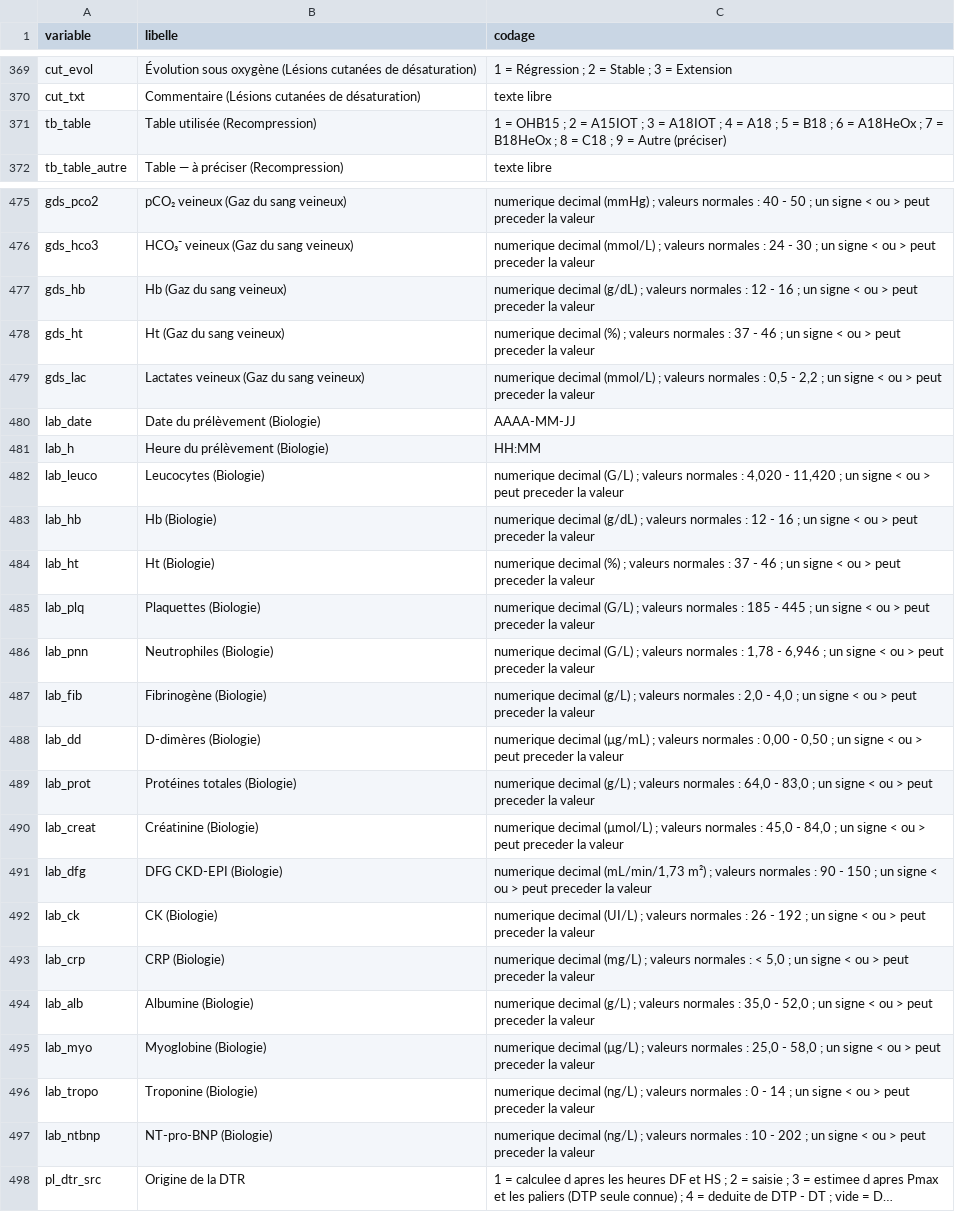
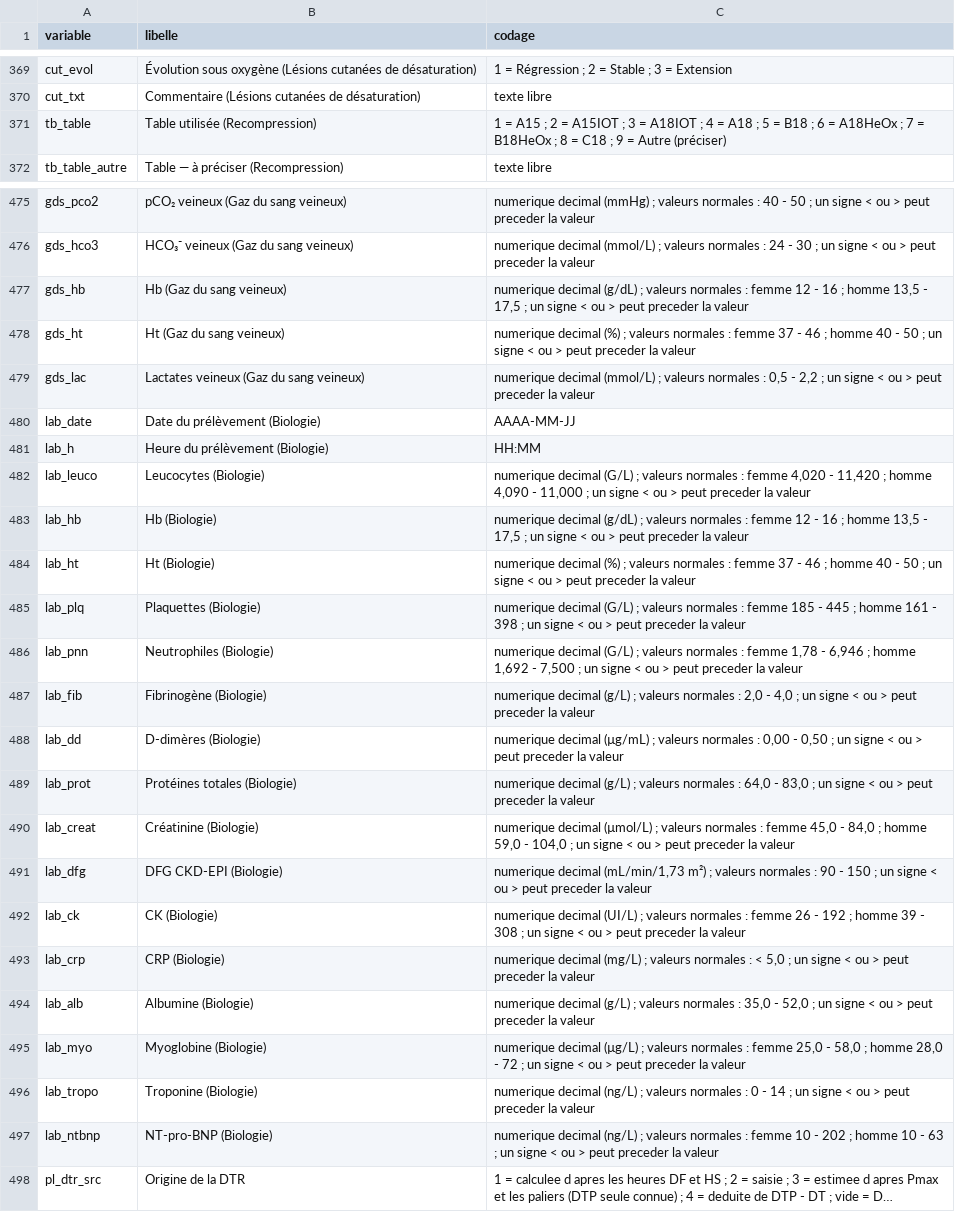
Before and after one commit to julienlesacapro-hub/Fiche-Neuro-Standardisee, a CSV file: docs/dictionnaire_variables.csv, drawn as a sheet; only a part is shown, gaps mark what is left out; long unchanged cells end in …; the diff names each change by its address in the sheet, - before the commit and + after, or states it on an @@ line.

```diff
--- a/docs/dictionnaire_variables.csv
+++ b/docs/dictionnaire_variables.csv
-C371 (codage): 1 = OHB15 ; 2…
+C371 (codage): 1 = A15 ; 2…
-C477 (codage): …normales : 12 - 16 ; un…
+C477 (codage): …normales : femme 12 - 16 ; homme 13,5 - 17,5 ; un…
-C478 (codage): …normales : 37 - 46 ; un…
+C478 (codage): …normales : femme 37 - 46 ; homme 40 - 50 ; un…
-C482 (codage): …normales : 4,020 - 11,420 ; un…
+C482 (codage): …normales : femme 4,020 - 11,420 ; homme 4,090 - 11,000 ; un…
-C483 (codage): …normales : 12 - 16 ; un…
+C483 (codage): …normales : femme 12 - 16 ; homme 13,5 - 17,5 ; un…
-C484 (codage): …normales : 37 - 46 ; un…
+C484 (codage): …normales : femme 37 - 46 ; homme 40 - 50 ; un…
-C485 (codage): …normales : 185 - 445 ; un…
+C485 (codage): …normales : femme 185 - 445 ; homme 161 - 398 ; un…
-C486 (codage): …normales : 1,78 - 6,946 ; un…
+C486 (codage): …normales : femme 1,78 - 6,946 ; homme 1,692 - 7,500 ; un…
-C490 (codage): …normales : 45,0 - 84,0 ; un…
+C490 (codage): …normales : femme 45,0 - 84,0 ; homme 59,0 - 104,0 ; un…
-C492 (codage): …normales : 26 - 192 ; un…
+C492 (codage): …normales : femme 26 - 192 ; homme 39 - 308 ; un…
-C495 (codage): …normales : 25,0 - 58,0 ; un…
+C495 (codage): …normales : femme 25,0 - 58,0 ; homme 28,0 - 72 ; un…
-C497 (codage): …normales : 10 - 202 ; un…
+C497 (codage): …normales : femme 10 - 202 ; homme 10 - 63 ; un…
```
Also changed, not shown: 6 other files.
